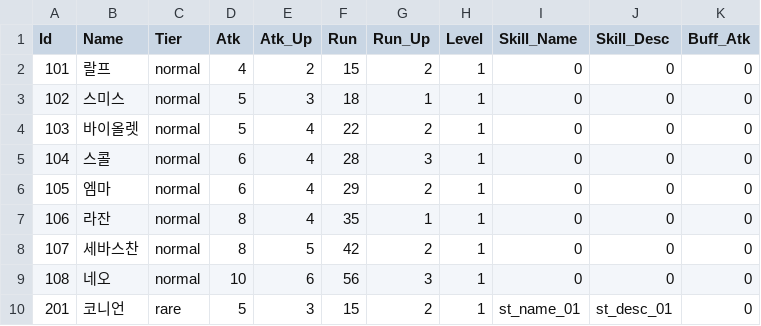
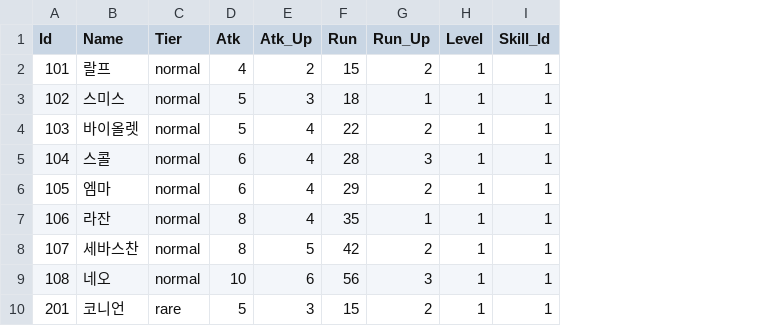
Before and after one commit to qkrkwl6666/Domhwang_Char, a CSV file: Assets/Resources/DataTable/CharacterData_Designer.csv, drawn as a sheet; only a part is shown; removed rows and columns are numbered as before the commit, all else as after; the diff names each change by its address in the sheet, - before the commit and + after, or states it on an @@ line.

Commit message:
[BattleSystem] ApplyCharacterSkill 메서드 추가 라운드 시작시 현재 라운드의 캐릭터 스킬 사용 (CharacterInfo 스크립트의 ApplySkill 호출)
[CharacterInfo]
ApplySkill 메서드 추가
캐릭터 스킬 데이터 에서 자신의 조건 의 맞는 스킬 적용
스킬의 조건 and 스킬의 타겟 and 스킬 데미지 적용 방식 모두 switch문에 따라 적용

[DataTableMgr]
캐릭터 스킬 데이터 테이블 추가

[MonsterInfo]
스킬 적용을 위한 MaxHp 변수 추가

[CharacterData_Deginer]
기존의 비효율 적인 데이터 테이블 수정 스킬의 Desc, Name 을 가지고 있는게 아닌 스킬의 Id를 보유 또한 불 필요한 Buff_Afk 스킬 테이블로 이동

[CharacterSkillTable]
캐릭터 스킬 데이터 테이블 추가 타입의 자세한 정보는 https://www.notion.so/ohjunhwan/92db2a5f9a9044e7a0aeb455c833f64c?pvs=4 확인

```diff
--- a/Assets/Resources/DataTable/CharacterData_Designer.csv
+++ b/Assets/Resources/DataTable/CharacterData_Designer.csv
-column I (Skill_Name), rows 2-10: 0 | 0 | 0 | 0 | 0 | 0 | 0 | 0 | st_name_01
-column J (Skill_Desc), rows 2-10: 0 | 0 | 0 | 0 | 0 | 0 | 0 | 0 | st_desc_01
-column K (Buff_Atk), rows 2-10: all 0
+column I (Skill_Id), rows 2-10: all 1
```
Also changed, not shown: 11 other files.
